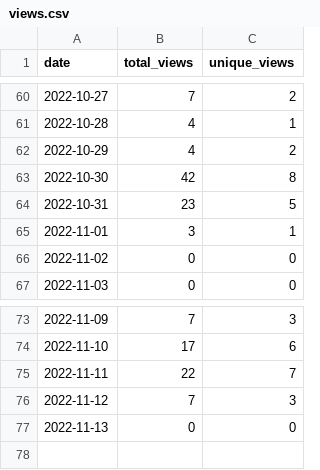
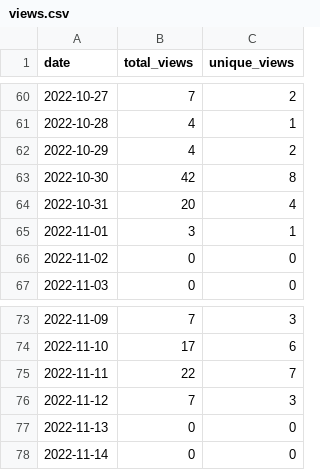
Before and after one commit to MatthewBentz/Comp3220, a CSV file: .traffic/views.csv, drawn as a sheet; only a part is shown, gaps mark what is left out.

```diff
--- a/.traffic/views.csv
+++ b/.traffic/views.csv
@@ -63,3 +63,3 @@ date,total_views,unique_views
 2022-10-30,42,8
-2022-10-31,23,5
+2022-10-31,20,4
 2022-11-01,3,1
@@ -77 +77,2 @@ date,total_views,unique_views
 2022-11-13,0,0
+2022-11-14,0,0
```
Also changed, not shown: .traffic/clones.csv, 3 other files.
